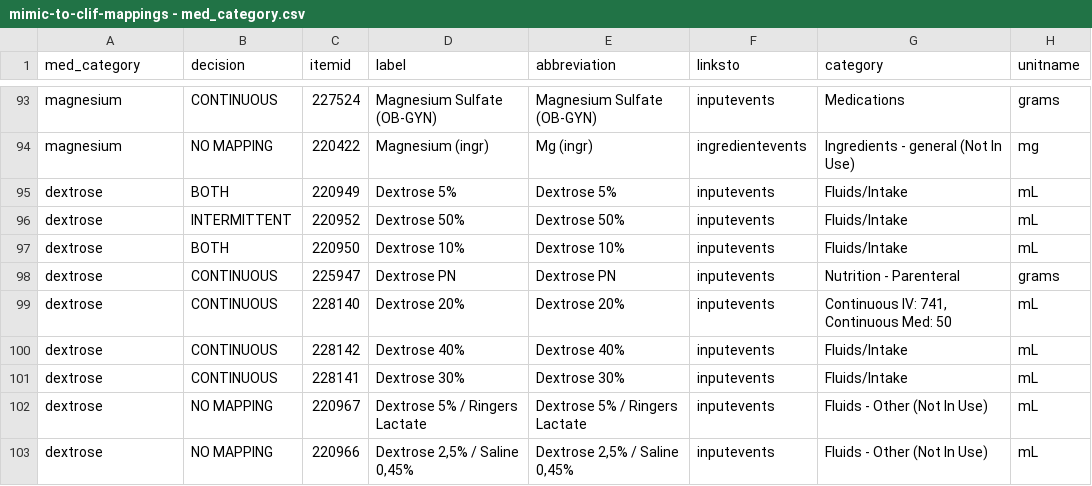
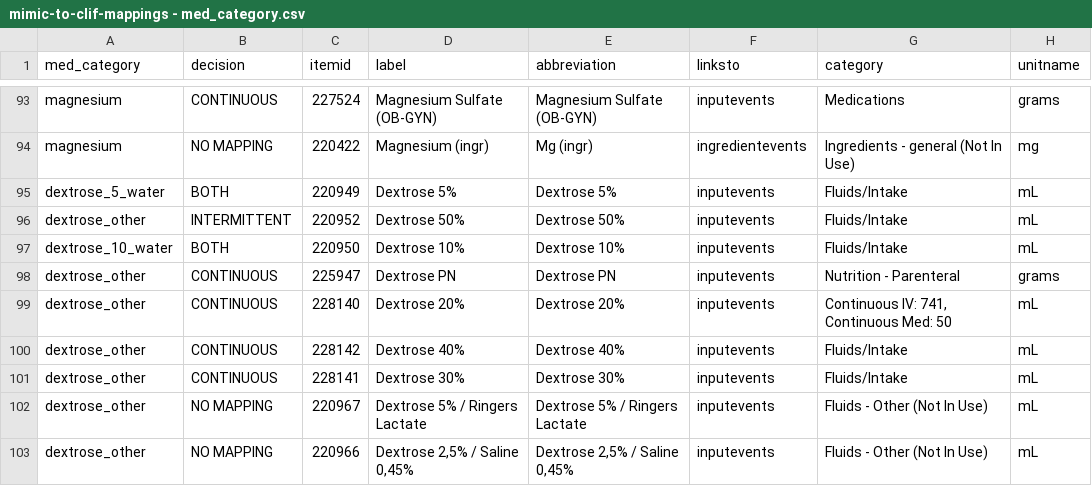
Before and after one commit to Common-Longitudinal-ICU-data-Format/CLIF-MIMIC, a CSV file: data/mappings/mimic-to-clif-mappings - med_category.csv, drawn as a sheet; only a part is shown, gaps mark what is left out; the diff covers the shown part only; the diff names each change by its address in the sheet, - before the commit and + after, or states it on an @@ line.

Commit message:
fix(meds): update mapping file to align with the latest mcide version where dextrose is broken into 3 categories with no repeats

```diff
--- a/data/mappings/mimic-to-clif-mappings - med_category.csv
+++ b/data/mappings/mimic-to-clif-mappings - med_category.csv
-A95 (med_category): dextrose
+A95 (med_category): dextrose_5_water
-A96 (med_category): dextrose
+A96 (med_category): dextrose_other
-A97 (med_category): dextrose
+A97 (med_category): dextrose_10_water
-A98:A103 (med_category): dextrose
+A98:A103 (med_category): dextrose_other
```
Also changed, not shown: 1 removed row and 9 edited cells elsewhere in this file.
